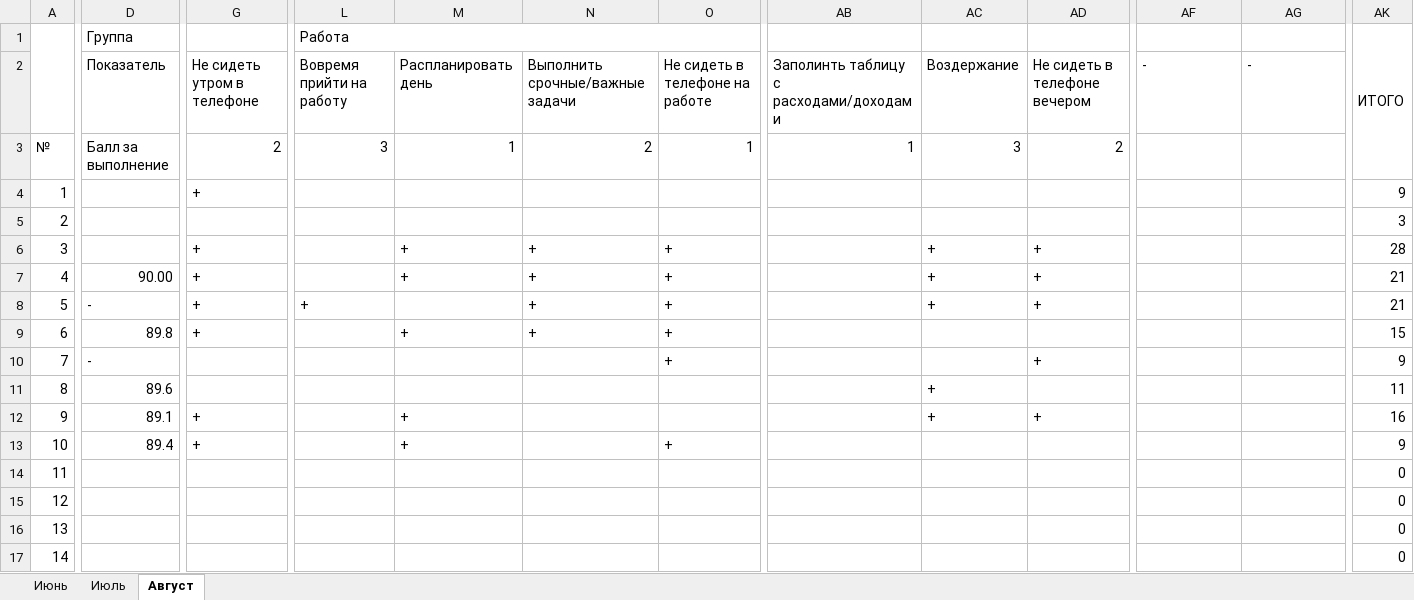
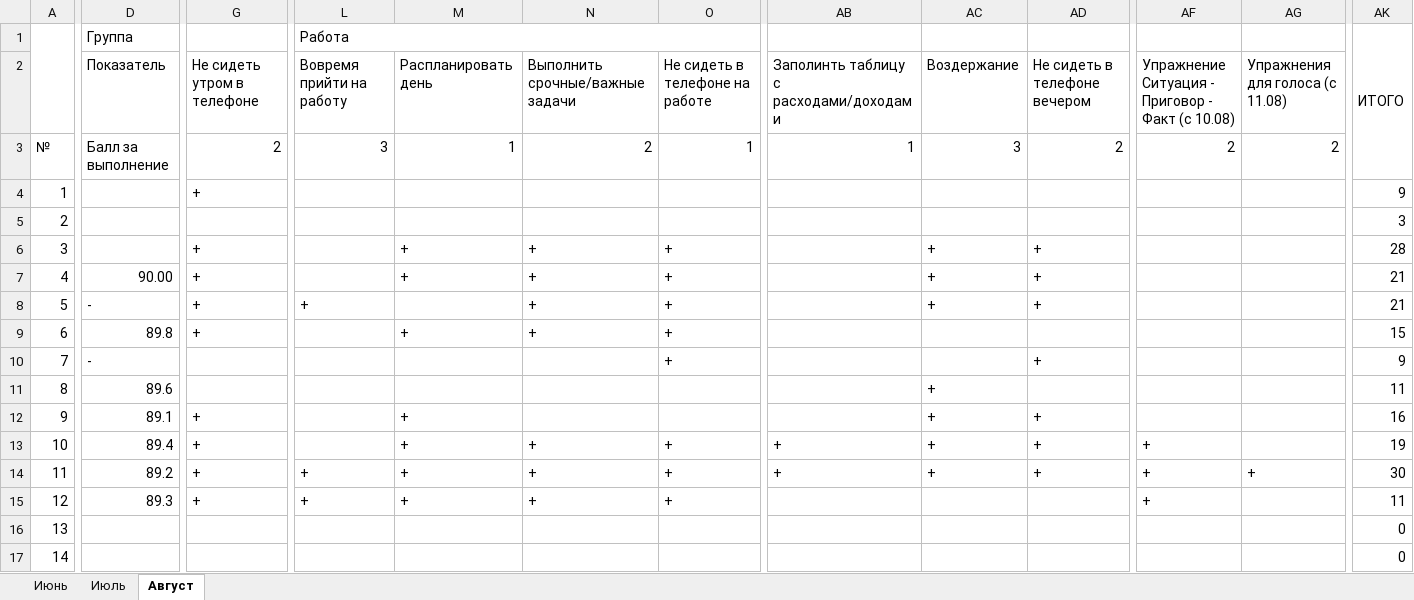
Before and after one commit to EugenySobyanin/Repository_1, an Excel workbook: Другое/study_chart.xlsx, sheet Август, drawn as a sheet; only a part is shown, gaps mark what is left out; values as stored, in another font and other column widths than the file's, no cell formats; conditional formats not drawn; the diff covers the shown part only; the diff names each change by its address in the sheet, - before the commit and + after, or states it on an @@ line.

```diff
--- a/Другое/study_chart.xlsx (sheet Август)
+++ b/Другое/study_chart.xlsx (sheet Август)
-AF2: -
+AF2: Упражнение Ситуация - Приговор - Факт (с 10.08)
-AG2: -
+AG2: Упражнения для голоса (с 11.08)
-AF3: (empty)
+AF3: 2
-AG3: (empty)
+AG3: 2
-N13:N15: (empty)
+N13:N15: +
-AB13:AB14: (empty)
+AB13:AB14: +
-AC13:AC14: (empty)
+AC13:AC14: +
-AD13:AD14: (empty)
+AD13:AD14: +
-AF13:AF15: (empty)
+AF13:AF15: +
-AK13 (ИТОГО): 9
+AK13 (ИТОГО): 19
-D14 (Группа): (empty)
+D14 (Группа): 89.2
-G14:G15: (empty)
+G14:G15: +
-L14:L15 (Работа): (empty)
+L14:L15 (Работа): +
-M14:M15: (empty)
+M14:M15: +
-O14:O15: (empty)
+O14:O15: +
-AG14: (empty)
+AG14: +
-AK14 (ИТОГО): 0
+AK14 (ИТОГО): 30
-D15 (Группа): (empty)
+D15 (Группа): 89.3
-AK15 (ИТОГО): 0
+AK15 (ИТОГО): 11
```
Also changed, not shown: 6 edited cells elsewhere in this sheet, cell formats, Другое/2026/Доходы-Расходы_copy.xlsx, Другое/Кино.xlsx, 2 other files.
